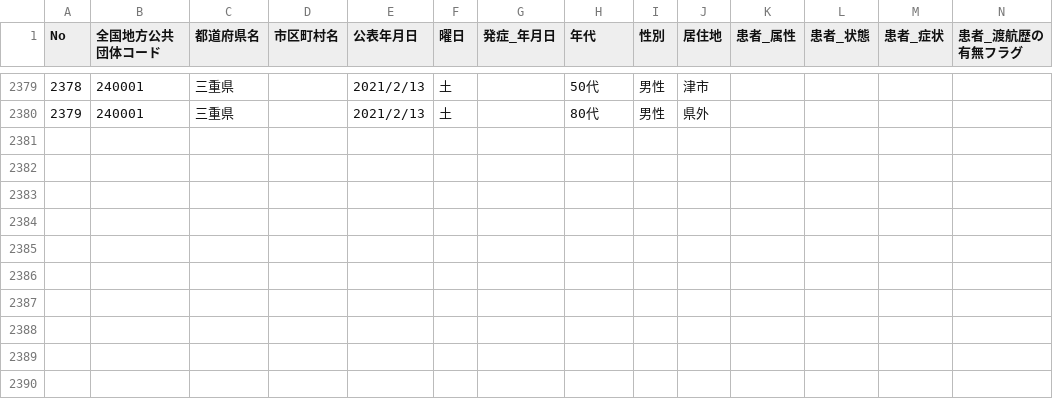
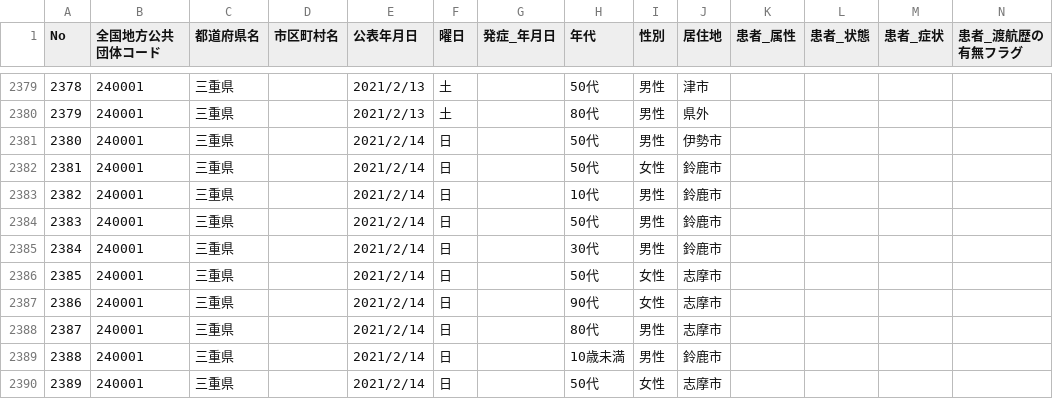
Before and after one commit to code4sabae/opendatagojp, a CSV file: csv/mie-ken/patients.csv, drawn as a sheet; only a part is shown, gaps mark what is left out; rows hold the shown columns only; the diff names each change by its address in the sheet, - before the commit and + after, or states it on an @@ line.

Commit message:
update data

```diff
--- a/csv/mie-ken/patients.csv
+++ b/csv/mie-ken/patients.csv
+row 2381: 2380 | 240001 | 三重県 |  | 2021/2/14 | 日 |  | 50代 | 男性 | 伊勢市
+row 2382: 2381 | 240001 | 三重県 |  | 2021/2/14 | 日 |  | 50代 | 女性 | 鈴鹿市
+row 2383: 2382 | 240001 | 三重県 |  | 2021/2/14 | 日 |  | 10代 | 男性 | 鈴鹿市
+row 2384: 2383 | 240001 | 三重県 |  | 2021/2/14 | 日 |  | 50代 | 男性 | 鈴鹿市
+row 2385: 2384 | 240001 | 三重県 |  | 2021/2/14 | 日 |  | 30代 | 男性 | 鈴鹿市
+row 2386: 2385 | 240001 | 三重県 |  | 2021/2/14 | 日 |  | 50代 | 女性 | 志摩市
+row 2387: 2386 | 240001 | 三重県 |  | 2021/2/14 | 日 |  | 90代 | 女性 | 志摩市
+row 2388: 2387 | 240001 | 三重県 |  | 2021/2/14 | 日 |  | 80代 | 男性 | 志摩市
+row 2389: 2388 | 240001 | 三重県 |  | 2021/2/14 | 日 |  | 10歳未満 | 男性 | 鈴鹿市
+row 2390: 2389 | 240001 | 三重県 |  | 2021/2/14 | 日 |  | 50代 | 女性 | 志摩市
```
Also changed, not shown: csv/gunma-ken/advice-cases.csv, csv/gunma-ken/patients.csv, 9 other files.
